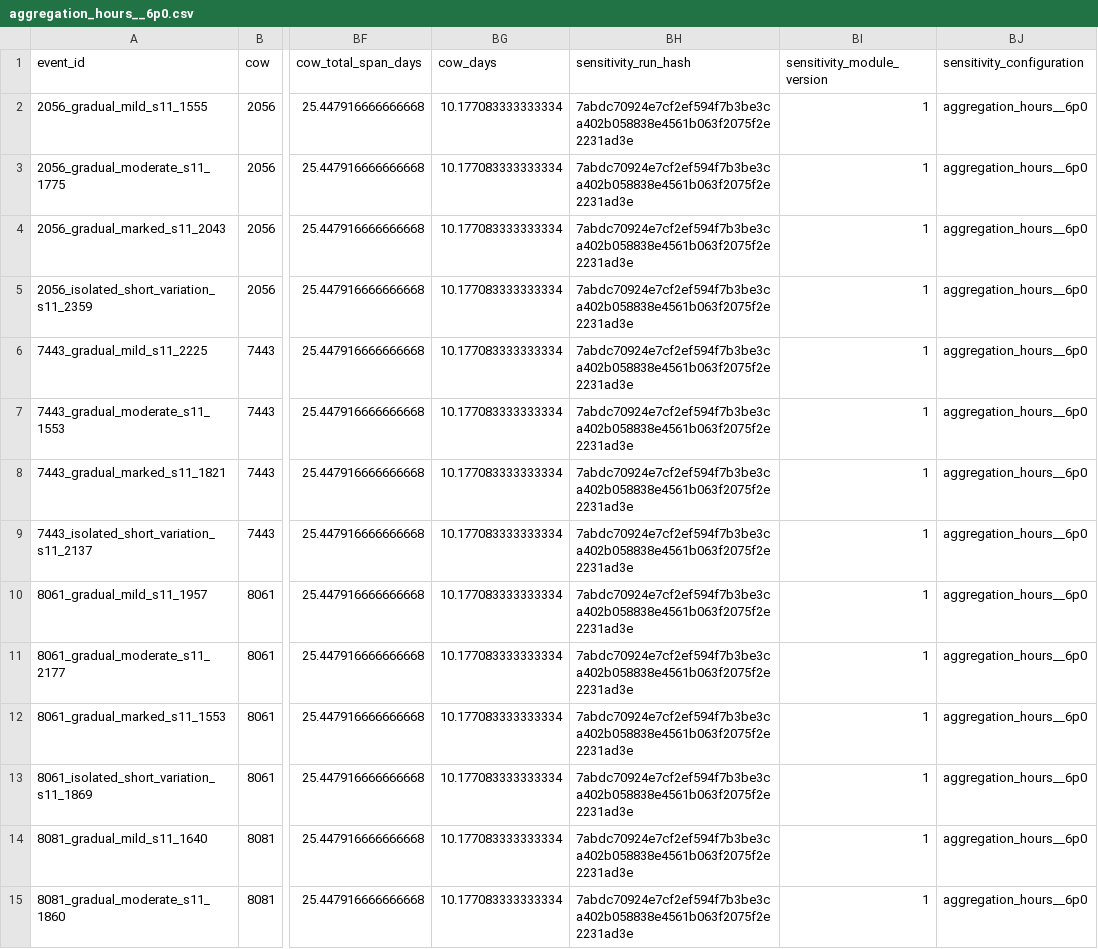
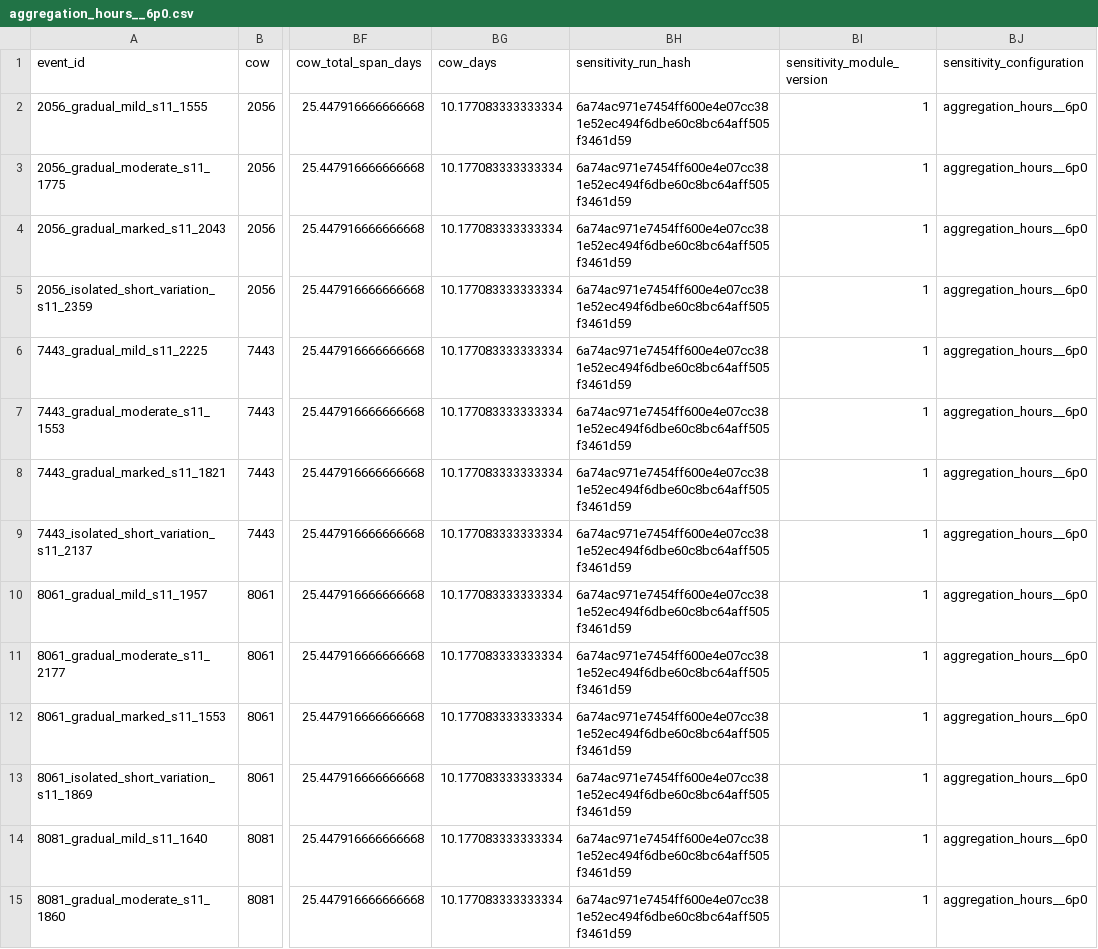
Before and after one commit to Barryguinea/memoirev3, a CSV file: data/validation/hypo_module/parameter_sensitivity/runs/aggregation_hours__6p0.csv, drawn as a sheet; only a part is shown, gaps mark what is left out; the diff covers the shown part only; the diff names each change by its address in the sheet, - before the commit and + after, or states it on an @@ line.

```diff
--- a/data/validation/hypo_module/parameter_sensitivity/runs/aggregation_hours__6p0.csv
+++ b/data/validation/hypo_module/parameter_sensitivity/runs/aggregation_hours__6p0.csv
-BH2:BH15 (sensitivity_run_hash): 7abdc70924e7cf2ef594f7b3be3ca402b058838e4561b063f2075f2e2231ad3e
+BH2:BH15 (sensitivity_run_hash): 6a74ac971e7454ff600e4e07cc381e52ec494f6dbe60c8bc64aff505f3461d59
```
Also changed, not shown: 30 edited cells elsewhere in this file, data/validation/hypo_module/parameter_sensitivity/parameter_sensitivity_by_scenario.csv, data/validation/hypo_module/parameter_sensitivity/parameter_sensitivity_events.csv, 24 other files.
